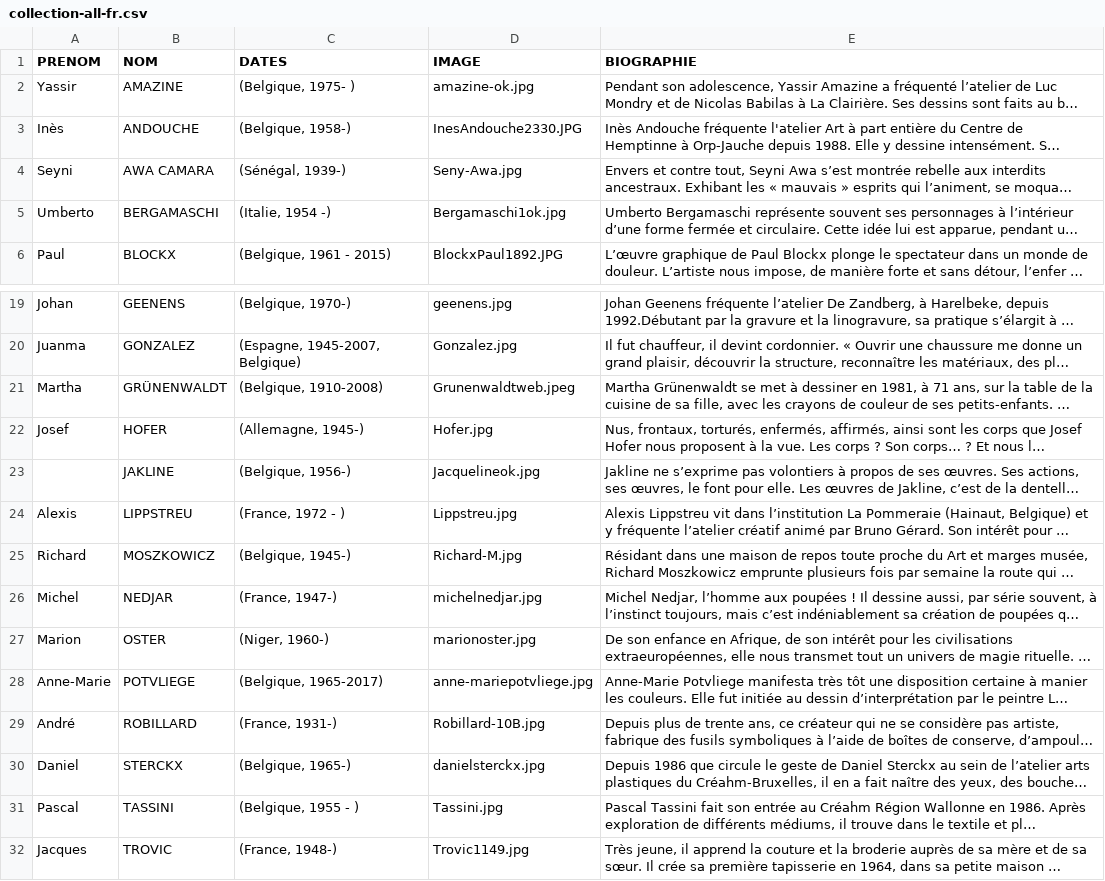
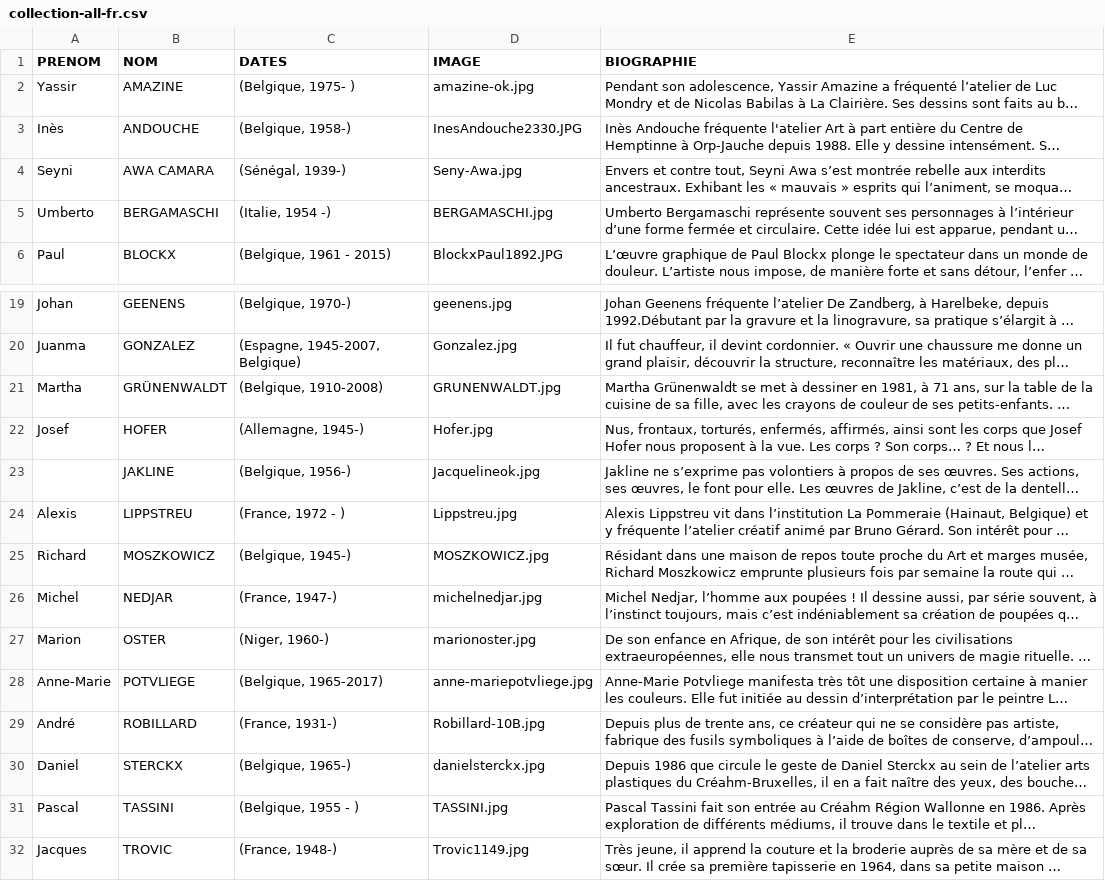
Before and after one commit to communicationartetmarges/art-et-marges, a CSV file: templates/collection-all-fr.csv, drawn as a sheet; only a part is shown, gaps mark what is left out; long unchanged cells end in …; the diff names each change by its address in the sheet, - before the commit and + after, or states it on an @@ line.

```diff
--- a/templates/collection-all-fr.csv
+++ b/templates/collection-all-fr.csv
-D5 (IMAGE): Bergamaschi1ok.jpg
+D5 (IMAGE): BERGAMASCHI.jpg
-D21 (IMAGE): Grunenwaldtweb.jpeg
+D21 (IMAGE): GRUNENWALDT.jpg
-D25 (IMAGE): Richard-M.jpg
+D25 (IMAGE): MOSZKOWICZ.jpg
-D31 (IMAGE): Tassini.jpg
+D31 (IMAGE): TASSINI.jpg
```
Also changed, not shown: templates/collection-all-en.csv, templates/collection-all-nl.csv, 50 other files.
